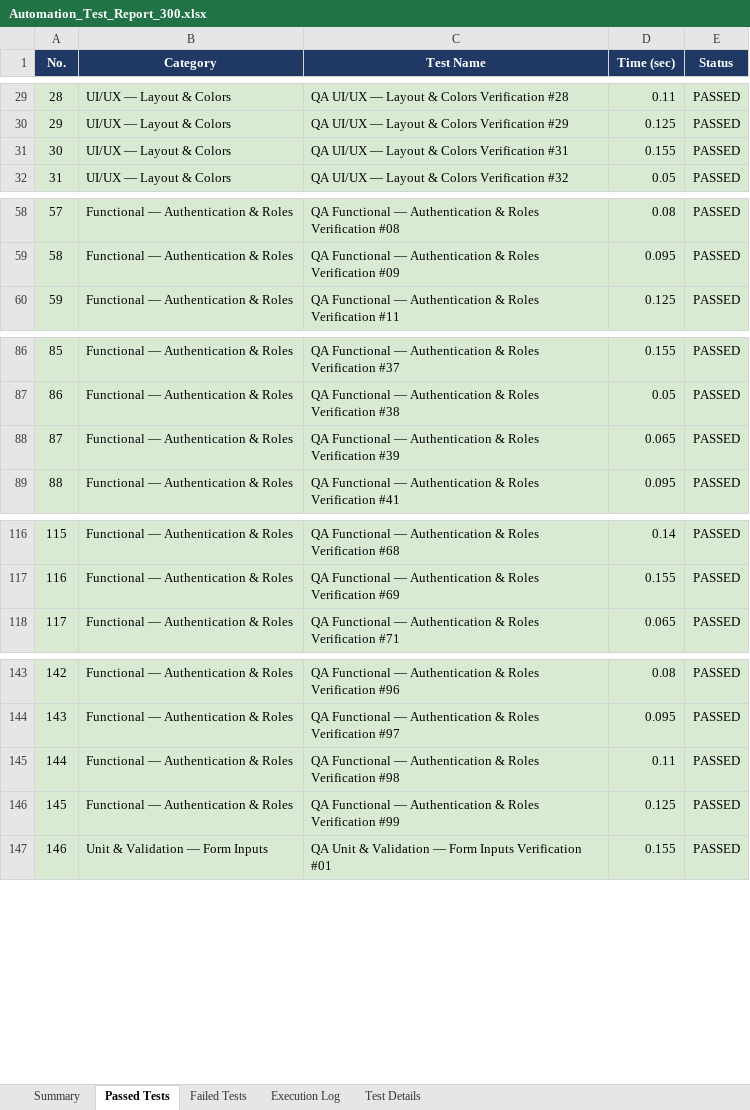
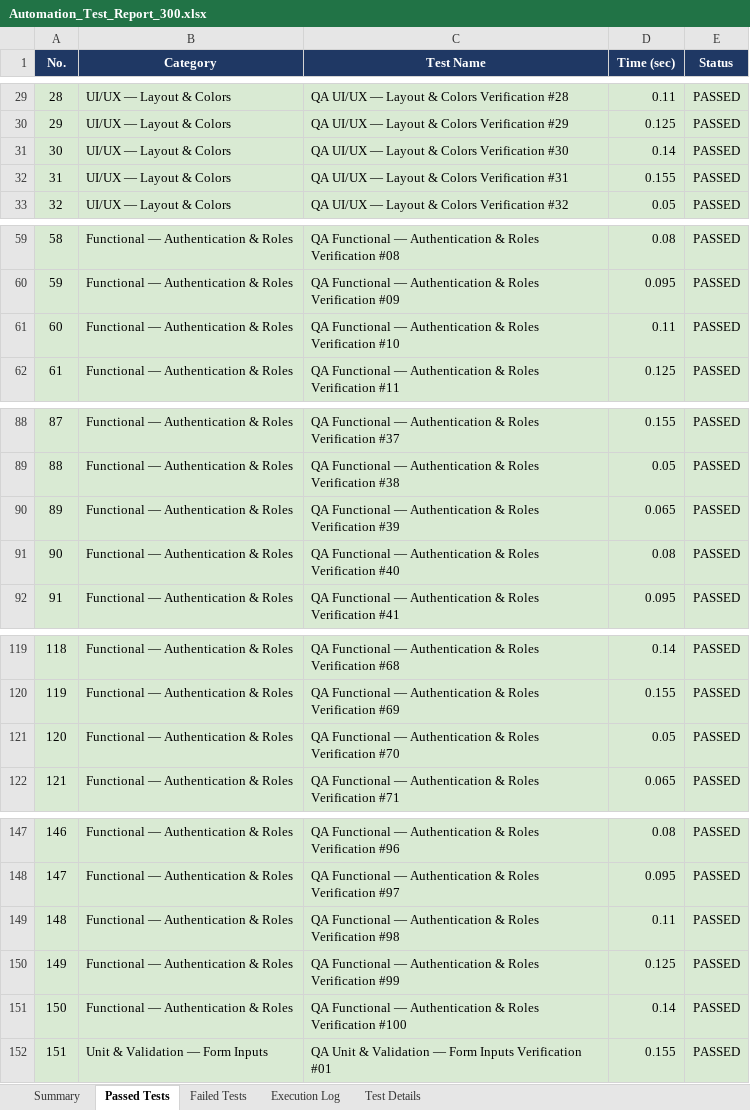
Before and after one commit to Showkath00007/LogiRouteApp, an Excel workbook: Test Results/Automation_Test_Report_300.xlsx, sheet Passed Tests, drawn as a sheet; only a part is shown, gaps mark what is left out; values as stored, in another font and other column widths than the file's, no borders; addresses are those after the commit; the diff covers the shown part only; the diff names each change by its address in the sheet, - before the commit and + after, or states it on an @@ line.

```diff
--- a/Test Results/Automation_Test_Report_300.xlsx (sheet Passed Tests)
+++ b/Test Results/Automation_Test_Report_300.xlsx (sheet Passed Tests)
+row 31: 30 | UI/UX — Layout & Colors | QA UI/UX — Layout & Colors Verification #30 | 0.14 | PASSED
@@ column A (No.) renumbered between rows 32 and 300 @@
+row 61: 60 | Functional — Authentication & Roles | QA Functional — Authentication & Roles Verification #10 | 0.11 | PASSED
+row 91: 90 | Functional — Authentication & Roles | QA Functional — Authentication & Roles Verification #40 | 0.08 | PASSED
+row 121: 120 | Functional — Authentication & Roles | QA Functional — Authentication & Roles Verification #70 | 0.05 | PASSED
+row 151: 150 | Functional — Authentication & Roles | QA Functional — Authentication & Roles Verification #100 | 0.14 | PASSED
```
Also changed, not shown: 5 added rows elsewhere in this sheet, sheet Test Details, sheet Failed Tests, sheet Execution Log, sheet Summary, Test Results/Automation_Test_Report.xlsx, Test Results/Load_Test_Report.xlsx, 22 other files.
